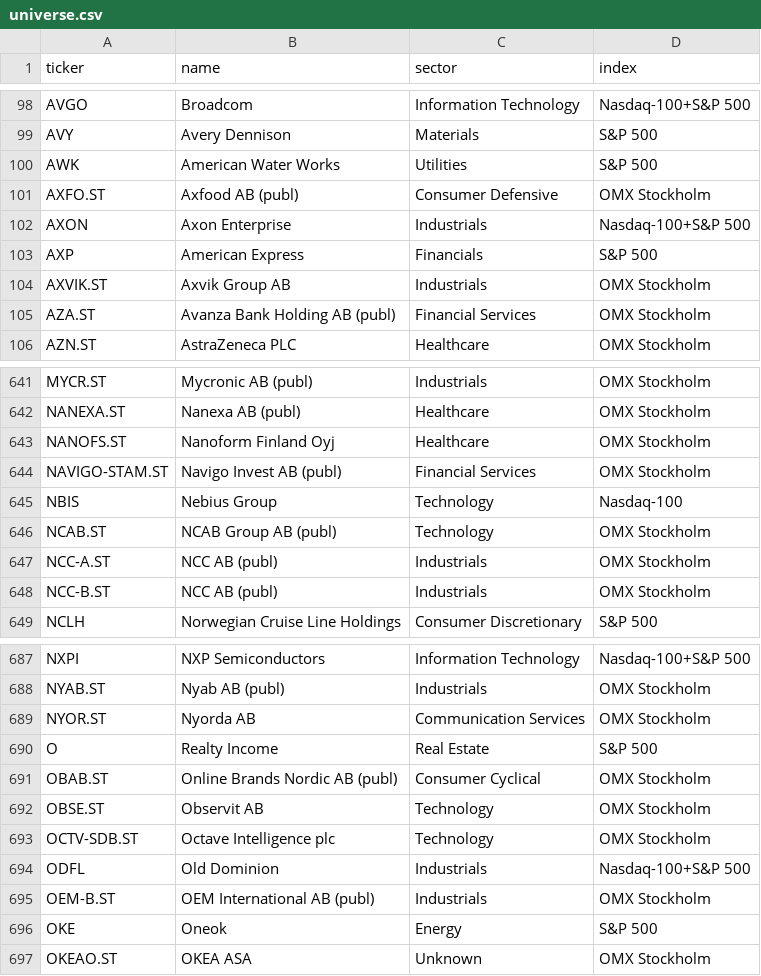
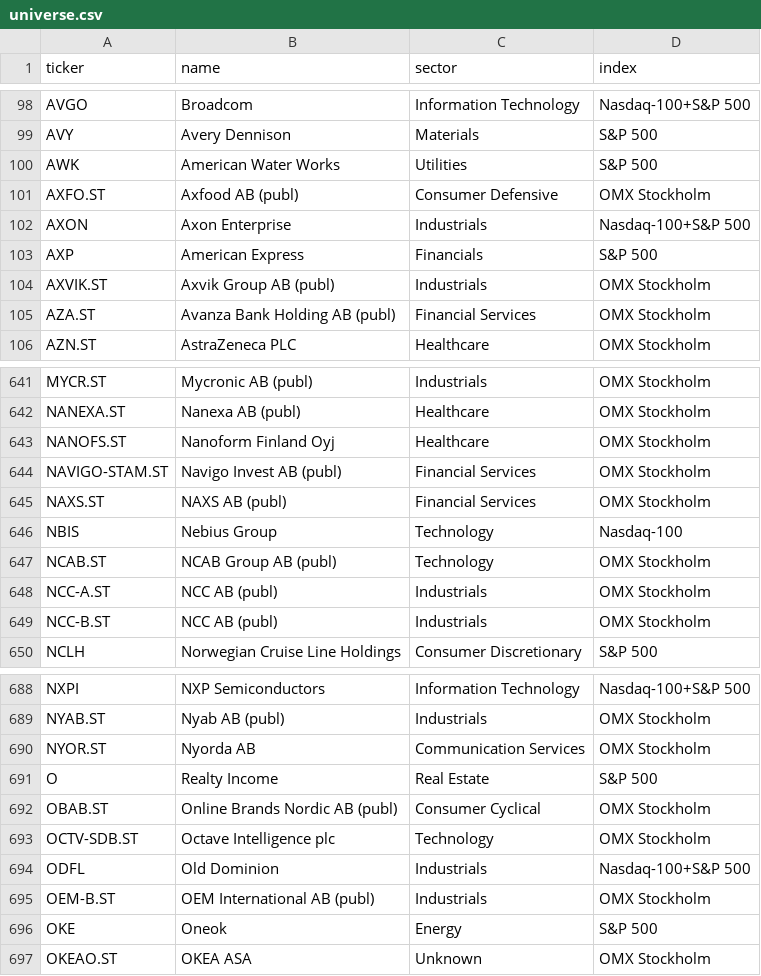
Before and after one commit to BenganTempest/Veloslimwhite, a CSV file: data/universe.csv, drawn as a sheet; only a part is shown, gaps mark what is left out.

```diff
--- a/data/universe.csv
+++ b/data/universe.csv
@@ -103,3 +103,3 @@ AXON,Axon Enterprise,Industrials,Nasdaq-100+S&P 500
 AXP,American Express,Financials,S&P 500
-AXVIK.ST,Axvik Group AB,Industrials,OMX Stockholm
+AXVIK.ST,Axvik Group AB (publ),Industrials,OMX Stockholm
 AZA.ST,Avanza Bank Holding AB (publ),Financial Services,OMX Stockholm
@@ -644,2 +644,3 @@ NANOFS.ST,Nanoform Finland Oyj,Healthcare,OMX Stockholm
 NAVIGO-STAM.ST,Navigo Invest AB (publ),Financial Services,OMX Stockholm
+NAXS.ST,NAXS AB (publ),Financial Services,OMX Stockholm
 NBIS,Nebius Group,Technology,Nasdaq-100
@@ -691,3 +692,2 @@ O,Realty Income,Real Estate,S&P 500
 OBAB.ST,Online Brands Nordic AB (publ),Consumer Cyclical,OMX Stockholm
-OBSE.ST,Observit AB,Technology,OMX Stockholm
 OCTV-SDB.ST,Octave Intelligence plc,Technology,OMX Stockholm
```
Also changed, not shown: 2 other files.
